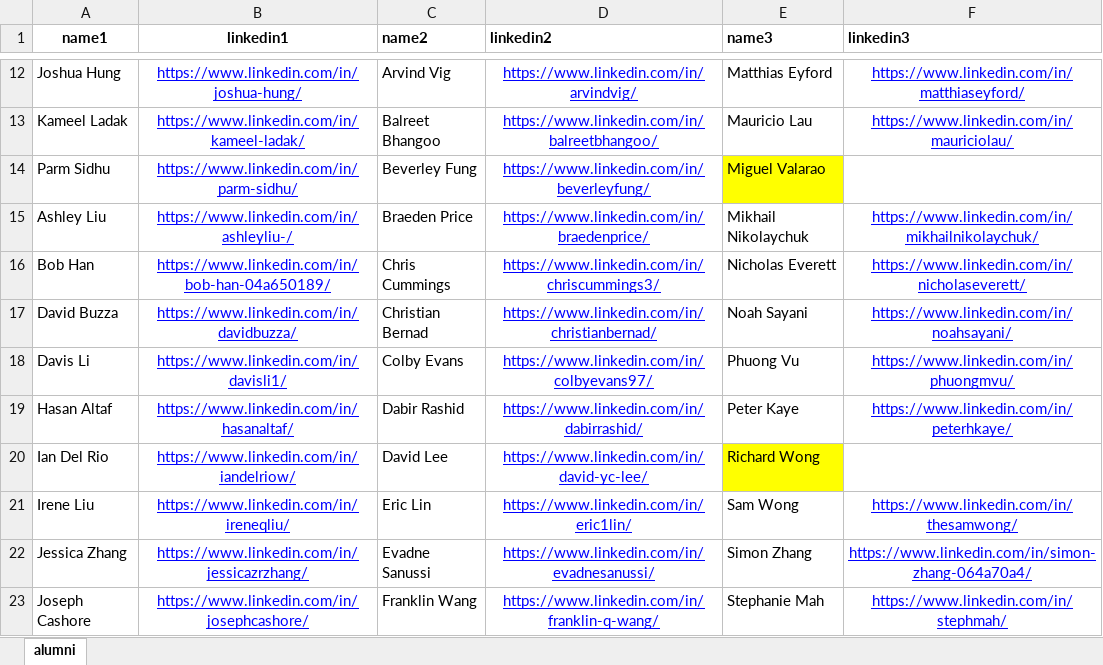
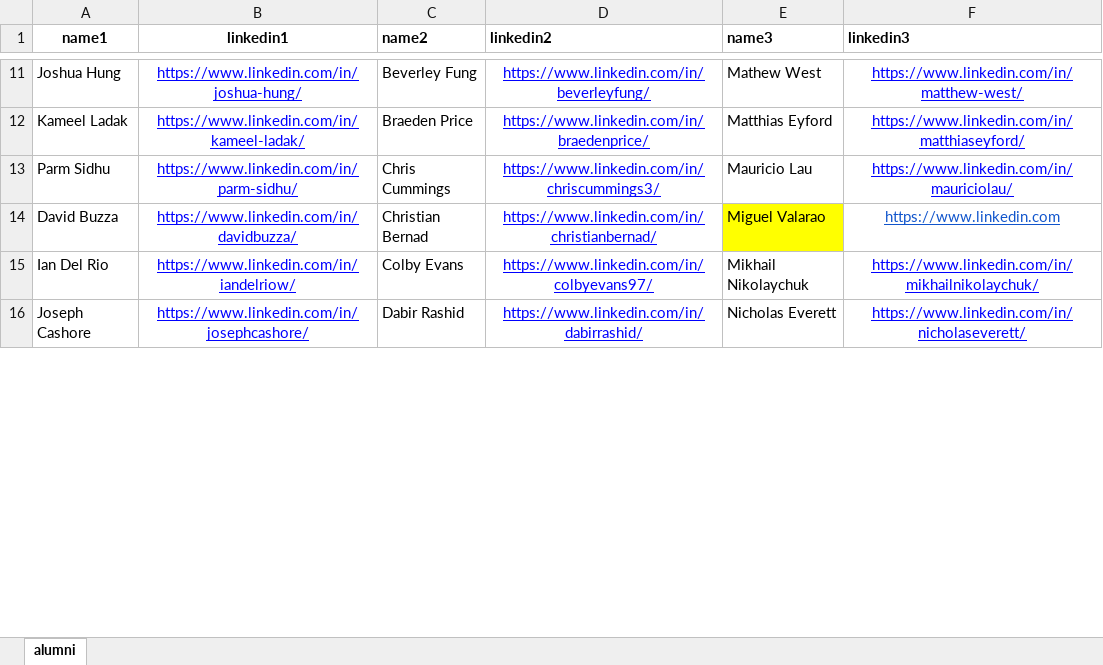
Before and after one commit to WestPeakResearch/WestPeakWebsite, an Excel workbook: src/data/alumni.xlsx, sheet alumni, drawn as a sheet; only a part is shown, gaps mark what is left out; values as stored, in another font and other column widths than the file's, no borders; removed rows and columns are numbered as before the commit, all else as after; the diff covers the shown part only; the diff names each change by its address in the sheet, - before the commit and + after, or states it on an @@ line.

Commit message:
updated alumni

```diff
--- a/src/data/alumni.xlsx (sheet alumni)
+++ b/src/data/alumni.xlsx (sheet alumni)
-C11 (name2): Arvind Vig
+C11 (name2): Beverley Fung
-D11 (linkedin2): https://www.linkedin.com/in/arvindvig/
+D11 (linkedin2): https://www.linkedin.com/in/beverleyfung/
-E11 (name3): Matthias Eyford
+E11 (name3): Mathew West
-F11 (linkedin3): https://www.linkedin.com/in/matthiaseyford/
+F11 (linkedin3): https://www.linkedin.com/in/matthew-west/
-C12 (name2): Balreet Bhangoo
+C12 (name2): Braeden Price
-D12 (linkedin2): https://www.linkedin.com/in/balreetbhangoo/
+D12 (linkedin2): https://www.linkedin.com/in/braedenprice/
-E12 (name3): Mauricio Lau
+E12 (name3): Matthias Eyford
-F12 (linkedin3): https://www.linkedin.com/in/mauriciolau/
+F12 (linkedin3): https://www.linkedin.com/in/matthiaseyford/
-C13 (name2): Beverley Fung
+C13 (name2): Chris Cummings
-D13 (linkedin2): https://www.linkedin.com/in/beverleyfung/
+D13 (linkedin2): https://www.linkedin.com/in/chriscummings3/
-E13 (name3): Miguel Valarao
+E13 (name3): Mauricio Lau
-E13 fill: #FFFF00
+E13 fill: none
-F13 (linkedin3): (empty)
+F13 (linkedin3): https://www.linkedin.com/in/mauriciolau/
-row 15: Ashley Liu | https://www.linkedin.com/in/ashleyliu-/ | Braeden Price | https://www.linkedin.com/in/braedenprice/ | Mikhail Nikolaychuk | https://www.linkedin.com/in/mikhailnikolaychuk/
-row 16: Bob Han | https://www.linkedin.com/in/bob-han-04a650189/ | Chris Cummings | https://www.linkedin.com/in/chriscummings3/ | Nicholas Everett | https://www.linkedin.com/in/nicholaseverett/
-E14 (name3): Noah Sayani
+E14 (name3): Miguel Valarao
-E14 fill: none
+E14 fill: #FFFF00
-F14 (linkedin3): https://www.linkedin.com/in/noahsayani/
+F14 (linkedin3): https://www.linkedin.com
-F14 text colour: #0000FF
+F14 text colour: #1155CC
-row 18: Davis Li | https://www.linkedin.com/in/davisli1/ | Colby Evans | https://www.linkedin.com/in/colbyevans97/ | Phuong Vu | https://www.linkedin.com/in/phuongmvu/
-row 19: Hasan Altaf | https://www.linkedin.com/in/hasanaltaf/ | Dabir Rashid | https://www.linkedin.com/in/dabirrashid/ | Peter Kaye | https://www.linkedin.com/in/peterhkaye/
-C15 (name2): David Lee
+C15 (name2): Colby Evans
-D15 (linkedin2): https://www.linkedin.com/in/david-yc-lee/
+D15 (linkedin2): https://www.linkedin.com/in/colbyevans97/
-E15 (name3): Richard Wong
+E15 (name3): Mikhail Nikolaychuk
-E15 fill: #FFFF00
+E15 fill: none
-F15 (linkedin3): (empty)
+F15 (linkedin3): https://www.linkedin.com/in/mikhailnikolaychuk/
-row 21: Irene Liu | https://www.linkedin.com/in/ireneqliu/ | Eric Lin | https://www.linkedin.com/in/eric1lin/ | Sam Wong | https://www.linkedin.com/in/thesamwong/
-row 22: Jessica Zhang | https://www.linkedin.com/in/jessicazrzhang/ | Evadne Sanussi | https://www.linkedin.com/in/evadnesanussi/ | Simon Zhang | https://www.linkedin.com/in/simon-zhang-064a70a4/
-C16 (name2): Franklin Wang
+C16 (name2): Dabir Rashid
-D16 (linkedin2): https://www.linkedin.com/in/franklin-q-wang/
+D16 (linkedin2): https://www.linkedin.com/in/dabirrashid/
-E16 (name3): Stephanie Mah
+E16 (name3): Nicholas Everett
-F16 (linkedin3): https://www.linkedin.com/in/stephmah/
+F16 (linkedin3): https://www.linkedin.com/in/nicholaseverett/
```
Also changed, not shown: 6 added rows, 5 removed rows, 44 edited cells and cell formats elsewhere in this sheet.
